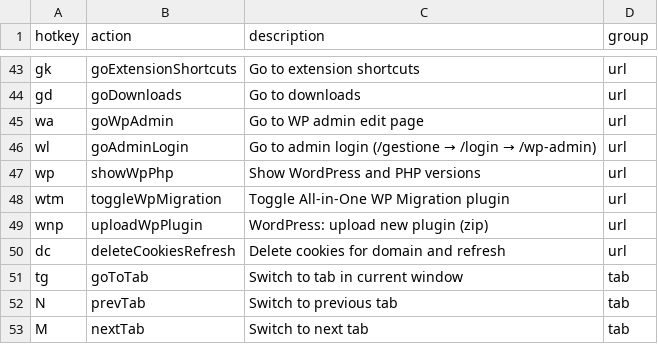
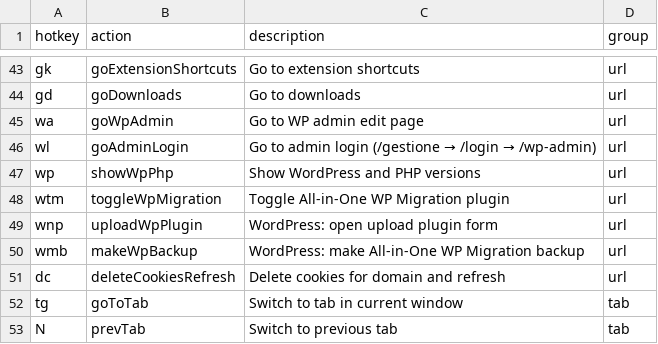
Before and after one commit to seriiserii825/chrome-vimium-c, a CSV file: maps.csv, drawn as a sheet; only a part is shown, gaps mark what is left out; the shorter side is filled out with more unchanged rows.

Commit message:
feat: create backup and toggle

```diff
--- a/maps.csv
+++ b/maps.csv
@@ -48,3 +48,4 @@ wp,showWpPhp,Show WordPress and PHP versions,url
 wtm,toggleWpMigration,Toggle All-in-One WP Migration plugin,url
-wnp,uploadWpPlugin,WordPress: upload new plugin (zip),url
+wnp,uploadWpPlugin,WordPress: open upload plugin form,url
+wmb,makeWpBackup,WordPress: make All-in-One WP Migration backup,url
 dc,deleteCookiesRefresh,Delete cookies for domain and refresh,url
```
Also changed, not shown: 3 other files.
